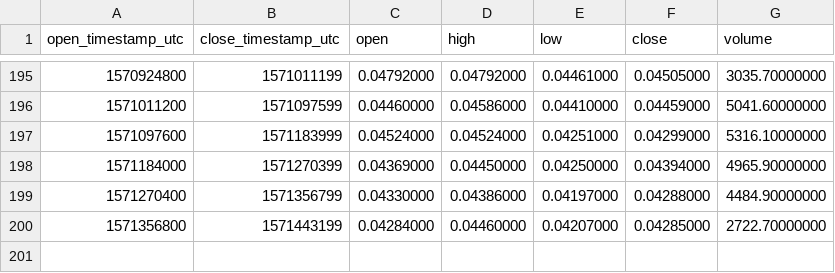
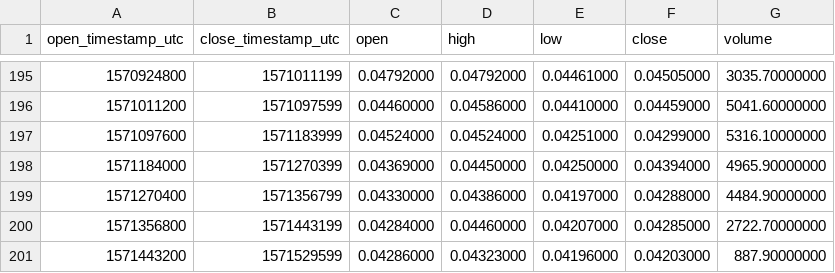
Before and after one commit to cryptobigbro/binance-OMGBNB, a CSV file: binance-OMGBNB-1d.csv, drawn as a sheet; only a part is shown, gaps mark what is left out; the diff names each change by its address in the sheet, - before the commit and + after, or states it on an @@ line.

```diff
--- a/binance-OMGBNB-1d.csv
+++ b/binance-OMGBNB-1d.csv
+row 201: 1571443200 | 1571529599 | 0.04286000 | 0.04323000 | 0.04196000 | 0.04203000 | 887.90000000
```
Also changed, not shown: binance-OMGBNB-1h.csv.
